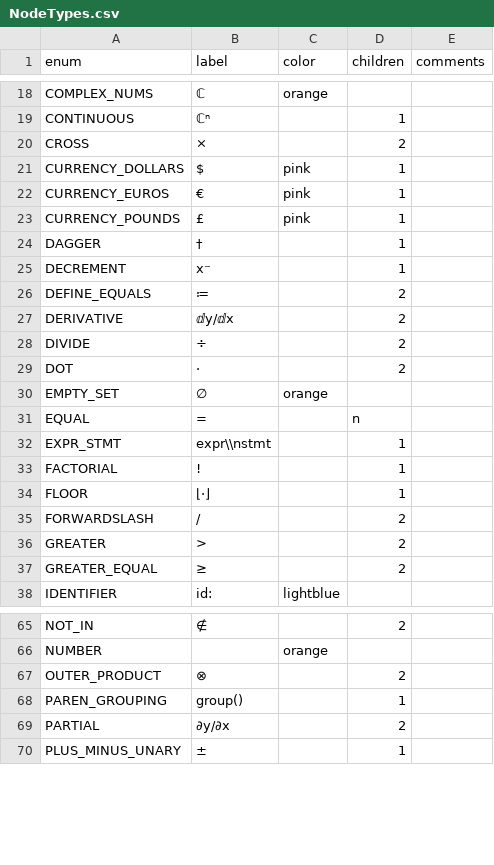
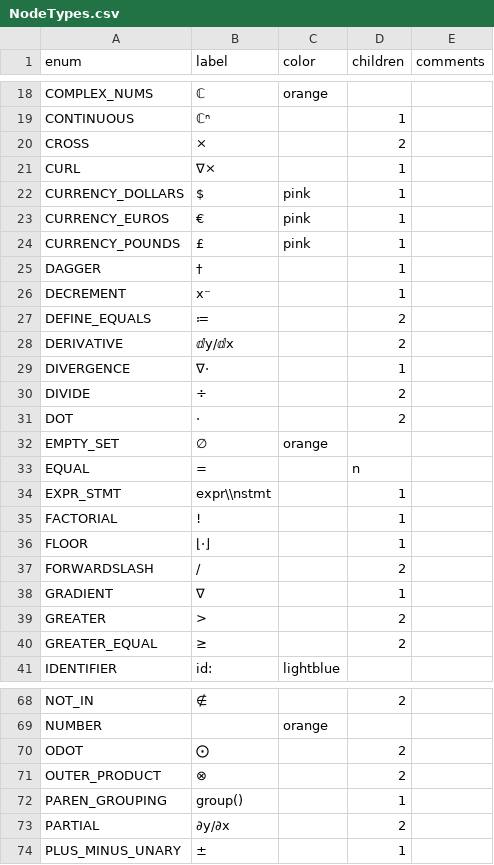
Before and after one commit to JohnDTill/Neb, a CSV file: source/meta/NodeTypes.csv, drawn as a sheet; only a part is shown, gaps mark what is left out.

Commit message:
Added ODOT, GRADIENT, DIVERGENCE, CURL

```diff
--- a/source/meta/NodeTypes.csv
+++ b/source/meta/NodeTypes.csv
@@ -20,2 +20,3 @@ CONTINUOUS,ℂⁿ,,1,
 CROSS,×,,2,
+CURL,∇×,,1,
 CURRENCY_DOLLARS,$,pink,1,
@@ -27,2 +28,3 @@ DEFINE_EQUALS,≔,,2,
 DERIVATIVE,ⅆy/ⅆx,,2,
+DIVERGENCE,∇⋅,,1,
 DIVIDE,÷,,2,
@@ -35,2 +37,3 @@ FLOOR,⌊⋅⌋,,1,
 FORWARDSLASH,/,,2,
+GRADIENT,∇ ,,1,
 GREATER,>,,2,
@@ -66,2 +69,3 @@ NOT_IN,∉,,2,
 NUMBER,,orange,,
+ODOT,⨀,,2,
 OUTER_PRODUCT,⊗,,2,
```
Also changed, not shown: source/meta/TokenTypes.csv, 8 other files.
